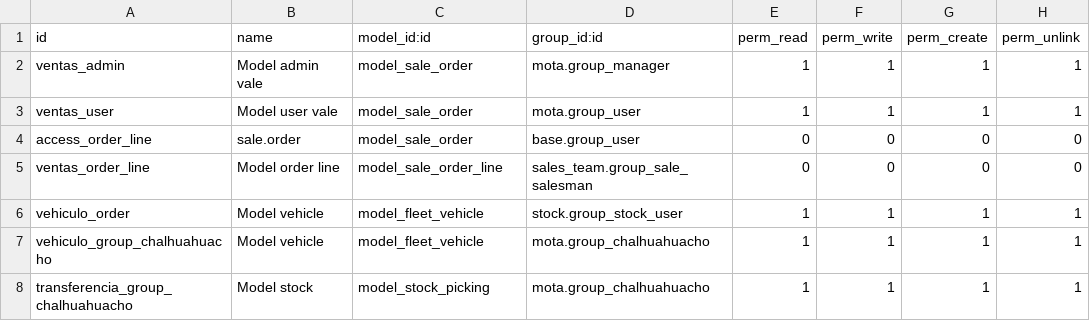
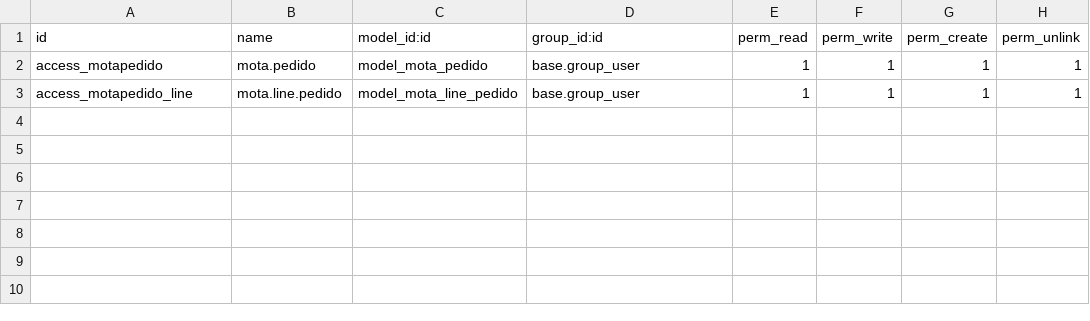
Before and after one commit to walterjesus88/mota, a CSV file: security/ir.model.access.csv, drawn as a sheet.

```diff
--- a/security/ir.model.access.csv
+++ b/security/ir.model.access.csv
@@ -1,8 +1,3 @@
 id,name,model_id:id,group_id:id,perm_read,perm_write,perm_create,perm_unlink
-ventas_admin, Model admin vale,model_sale_order,mota.group_manager,1,1,1,1
-ventas_user, Model user vale,model_sale_order,mota.group_user,1,1,1,1
-access_order_line,sale.order,model_sale_order,base.group_user,0,0,0,0
-ventas_order_line,Model order line,model_sale_order_line,sales_team.group_sale_salesman,0,0,0,0
-vehiculo_order,Model vehicle,model_fleet_vehicle,stock.group_stock_user,1,1,1,1
-vehiculo_group_chalhuahuacho,Model vehicle,model_fleet_vehicle,mota.group_chalhuahuacho,1,1,1,1
-transferencia_group_chalhuahuacho,Model stock,model_stock_picking,mota.group_chalhuahuacho,1,1,1,1
+access_motapedido,mota.pedido,model_mota_pedido,base.group_user,1,1,1,1
+access_motapedido_line,mota.line.pedido,model_mota_line_pedido,base.group_user,1,1,1,1
```
Also changed, not shown: 6 other files.
